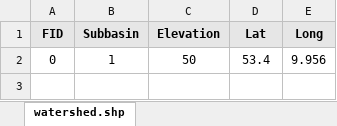
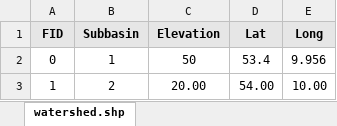
Before and after one commit to 4farid/meteo-interp, an Excel workbook: data/watershed.xlsx, sheet watershed.shp, drawn as a sheet; values as stored, in another font and other column widths than the file's, no borders; the diff names each change by its address in the sheet, - before the commit and + after, or states it on an @@ line.

Commit message:
subbasins data for interpolation

```diff
--- a/data/watershed.xlsx (sheet watershed.shp)
+++ b/data/watershed.xlsx (sheet watershed.shp)
+row 3: 1 | 2 | 20.00 | 54.00 | 10.00
```
